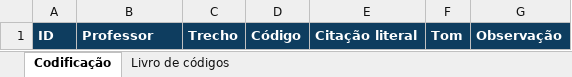
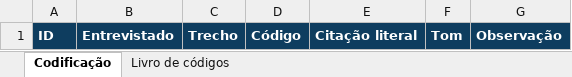
Before and after one commit to caiodesouzacastro/analise-com-ia, an Excel workbook: downloads/planilha-codificacao.xlsx, sheet Codificação, drawn as a sheet; values as stored, in another font and other column widths than the file's, no borders; the diff names each change by its address in the sheet, - before the commit and + after, or states it on an @@ line.

```diff
--- a/downloads/planilha-codificacao.xlsx (sheet Codificação)
+++ b/downloads/planilha-codificacao.xlsx (sheet Codificação)
-B1: Professor
+B1: Entrevistado
```
Also changed, not shown: 4 other files.
